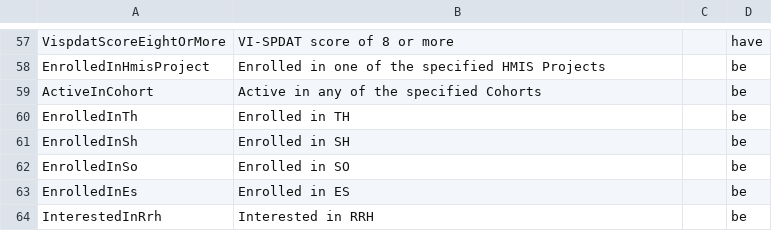
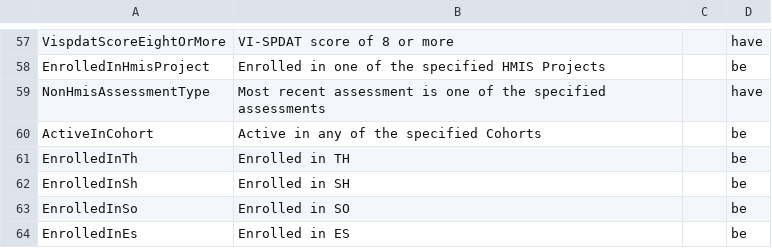
Before and after one commit to greenriver/boston-cas, a CSV file: db/rules.csv, drawn as a sheet; only a part is shown, gaps mark what is left out; the shorter side is filled out with more unchanged rows; the diff names each change by its address in the sheet, - before the commit and + after, or states it on an @@ line.

Commit message:
Rule to match specific assessment type

```diff
--- a/db/rules.csv
+++ b/db/rules.csv
+row 59: NonHmisAssessmentType | Most recent assessment is one of the specified assessments |  | have
```
Also changed, not shown: 19 other files.
